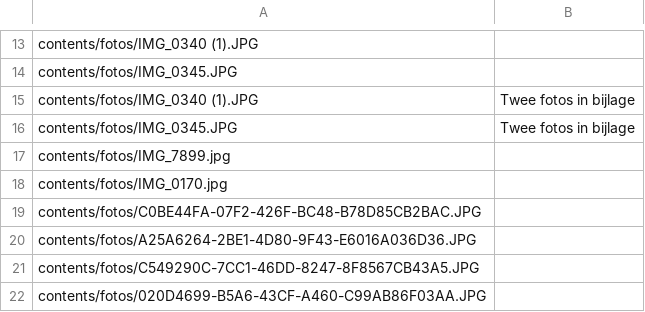
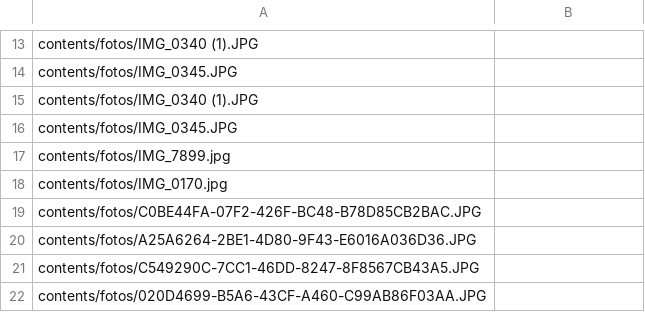
Before and after one commit to justusvervaart/slideshow, a CSV file: contents/captions.csv, drawn as a sheet; only a part is shown, gaps mark what is left out.

Commit message:
Update captions.csv

```diff
--- a/contents/captions.csv
+++ b/contents/captions.csv
@@ -14,4 +14,4 @@ contents/fotos/IMG_0340 (1).JPG,
 contents/fotos/IMG_0345.JPG,
-contents/fotos/IMG_0340 (1).JPG,Twee fotos in bijlage
-contents/fotos/IMG_0345.JPG,Twee fotos in bijlage
+contents/fotos/IMG_0340 (1).JPG,
+contents/fotos/IMG_0345.JPG,
 contents/fotos/IMG_7899.jpg,
```
